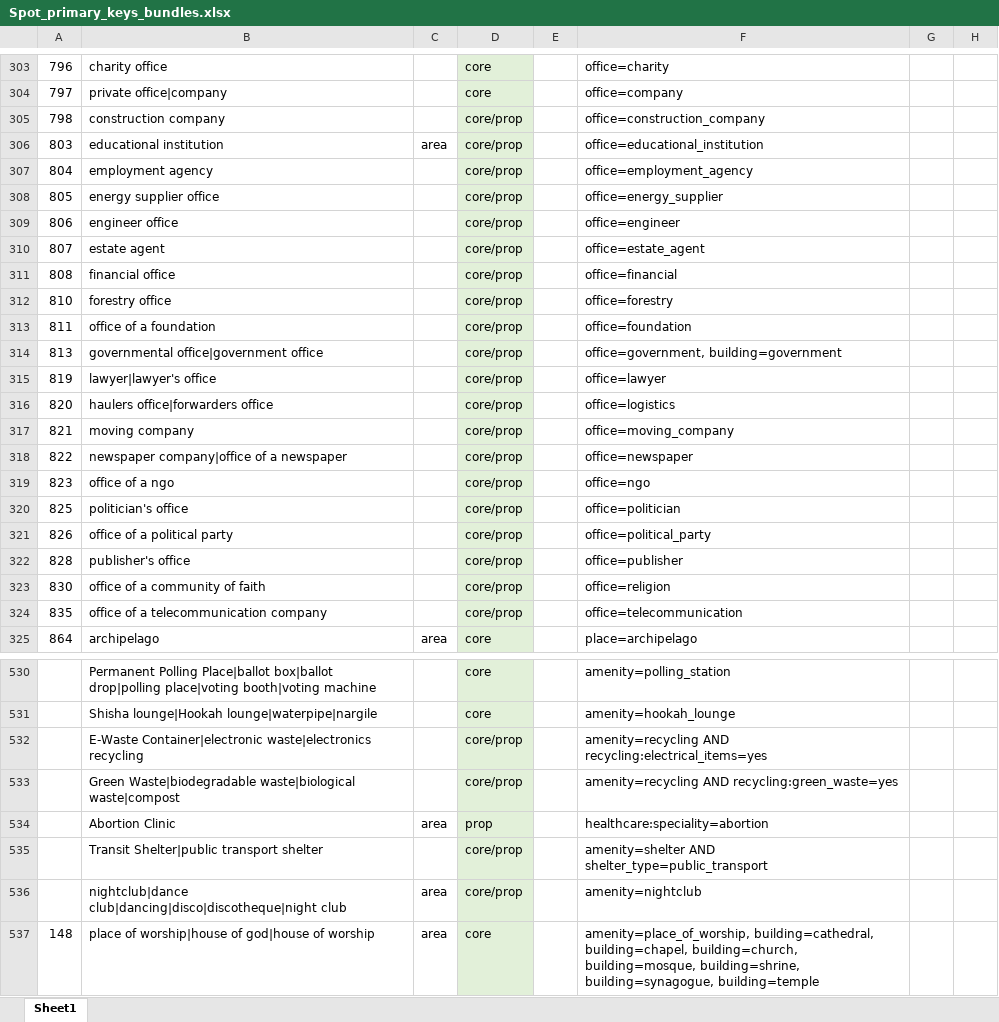
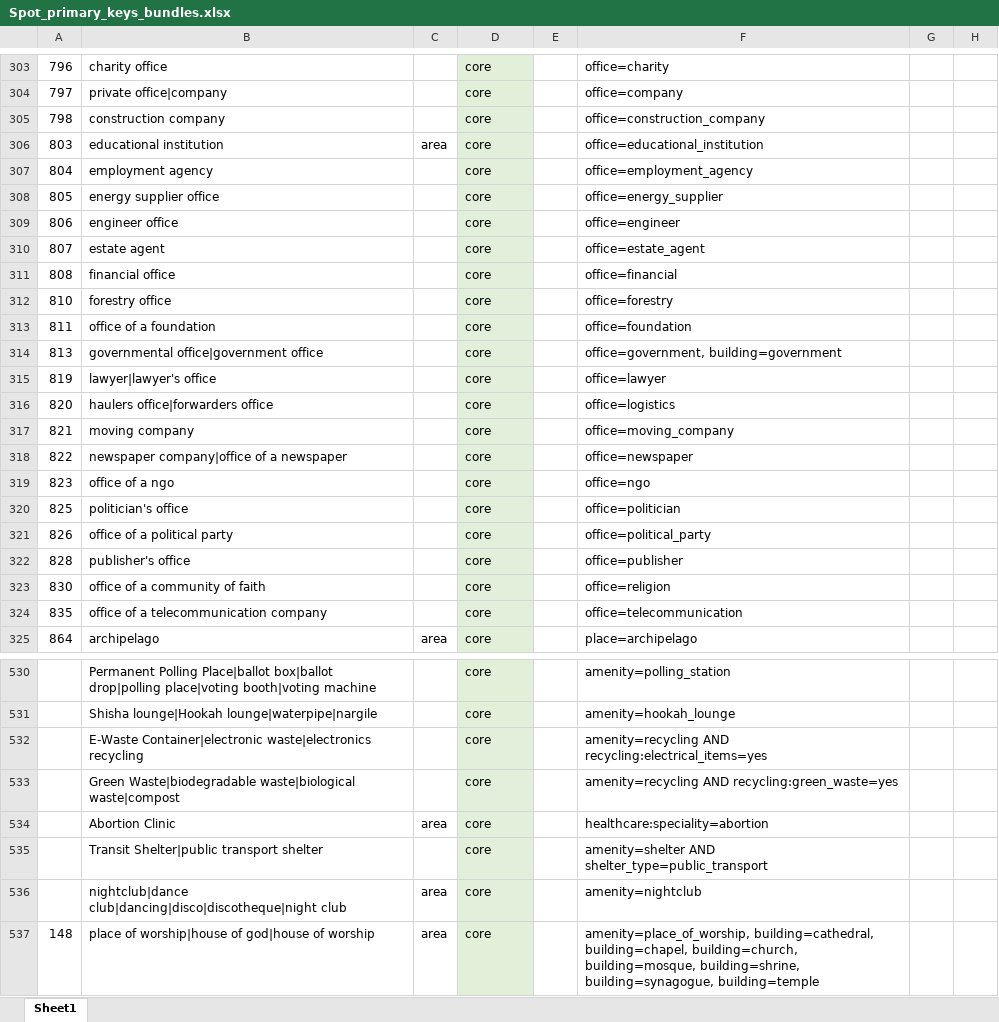
Before and after one commit to dw-innovation/kid2-spot-datageneration, an Excel workbook: datageneration/data/Spot_primary_keys_bundles.xlsx, sheet Sheet1, drawn as a sheet; only a part is shown, gaps mark what is left out; values as stored, in another font and other column widths than the file's, no borders; the diff covers the shown part only; the diff names each change by its address in the sheet, - before the commit and + after, or states it on an @@ line.

```diff
--- a/datageneration/data/Spot_primary_keys_bundles.xlsx (sheet Sheet1)
+++ b/datageneration/data/Spot_primary_keys_bundles.xlsx (sheet Sheet1)
-D305:D324: core/prop
+D305:D324: core
-D532:D533: core/prop
+D532:D533: core
-D534: prop
+D534: core
-D535:D536: core/prop
+D535:D536: core
```
Also changed, not shown: 99 edited cells elsewhere in this sheet, 6 other files.
